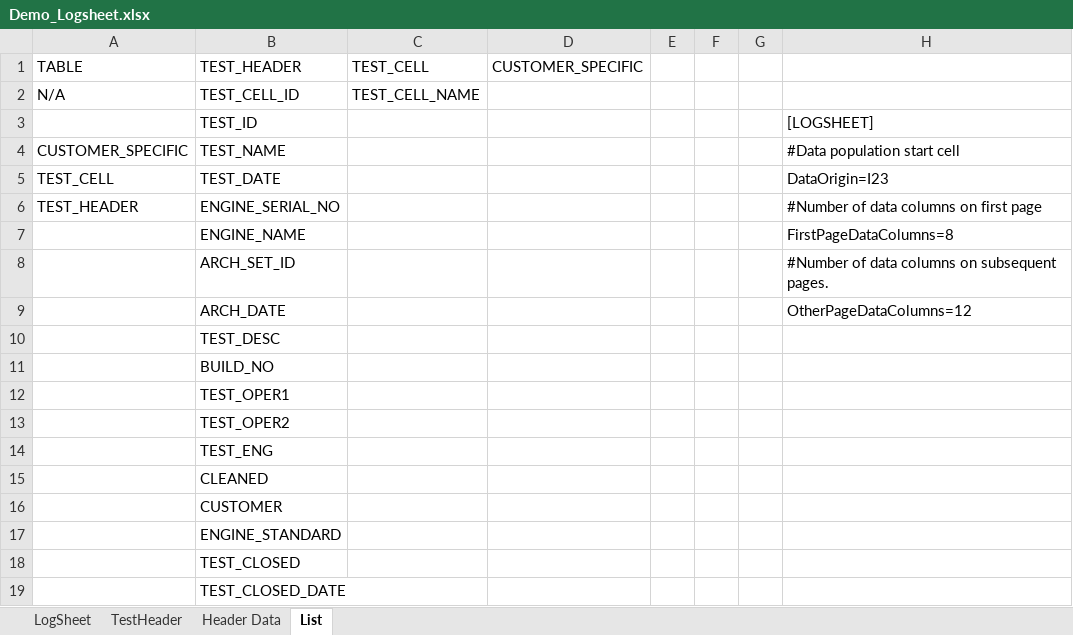
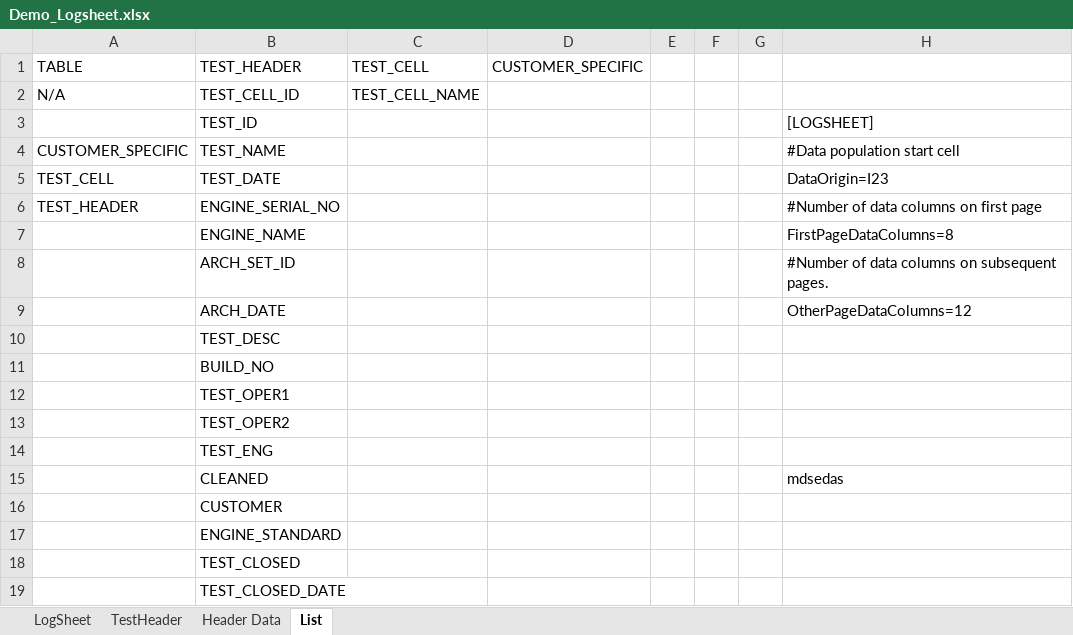
Before and after one commit to casagou/DAS-Configuration, an Excel workbook: Rave/categories/ALL/Reports/Demo_Logsheet.xlsx, sheet List, drawn as a sheet; values as stored, in another font and other column widths than the file's, no borders; table styles not drawn; the diff names each change by its address in the sheet, - before the commit and + after, or states it on an @@ line.

```diff
--- a/Rave/categories/ALL/Reports/Demo_Logsheet.xlsx (sheet List)
+++ b/Rave/categories/ALL/Reports/Demo_Logsheet.xlsx (sheet List)
-H15: (empty)
+H15: mdsedas
```
Also changed, not shown: sheet LogSheet, sheet Header Data, sheet TestHeader, Rave/categories/ALL/Reports/Populated/demo_logsheet.xlsx, 52 other files.
